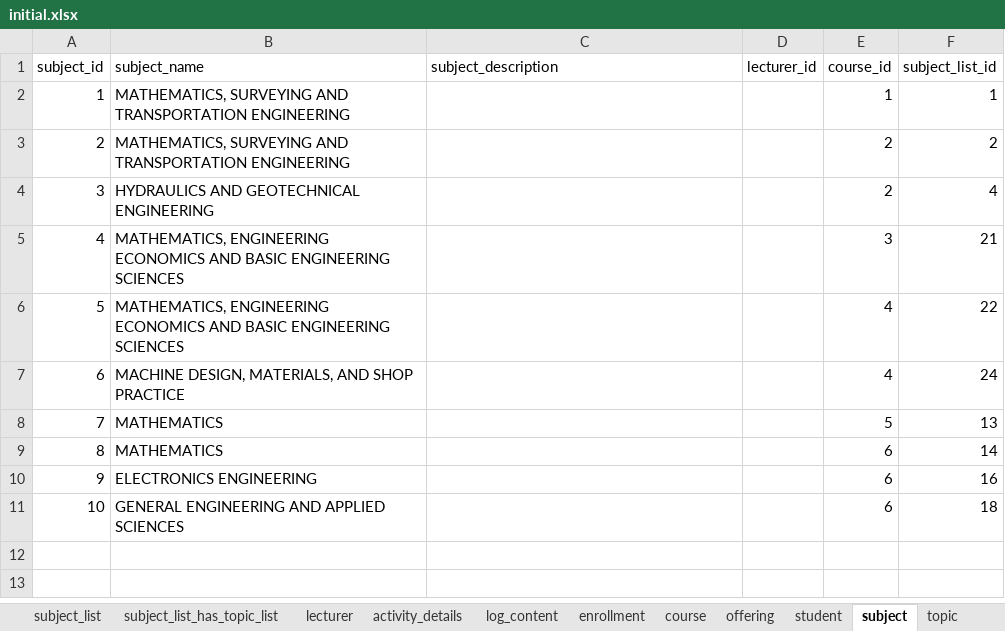
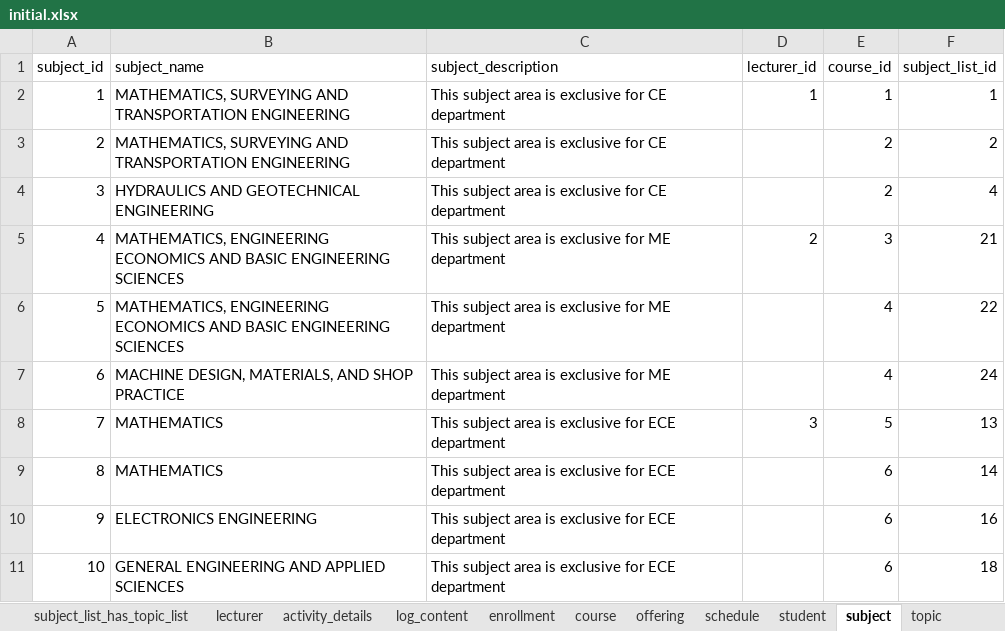
Before and after one commit to aeganaden/E-Rev-Learning-And-Information-Management-System, an Excel workbook: excel/initial.xlsx, sheet subject, drawn as a sheet; values as stored, in another font and other column widths than the file's, no borders; the diff names each change by its address in the sheet, - before the commit and + after, or states it on an @@ line.

```diff
--- a/excel/initial.xlsx (sheet subject)
+++ b/excel/initial.xlsx (sheet subject)
+sheet tab: schedule
-C2:C4 (subject_description): (empty)
+C2:C4 (subject_description): This subject area is exclusive for CE department
-D2 (lecturer_id): (empty)
+D2 (lecturer_id): 1
-C5:C7 (subject_description): (empty)
+C5:C7 (subject_description): This subject area is exclusive for ME department
-D5 (lecturer_id): (empty)
+D5 (lecturer_id): 2
-C8:C11 (subject_description): (empty)
+C8:C11 (subject_description): This subject area is exclusive for ECE department
-D8 (lecturer_id): (empty)
+D8 (lecturer_id): 3
```
Also changed, not shown: sheet topic, sheet student, sheet course, excel/initial_working.xlsx, excel/quiz.xlsx, 6 other files.
